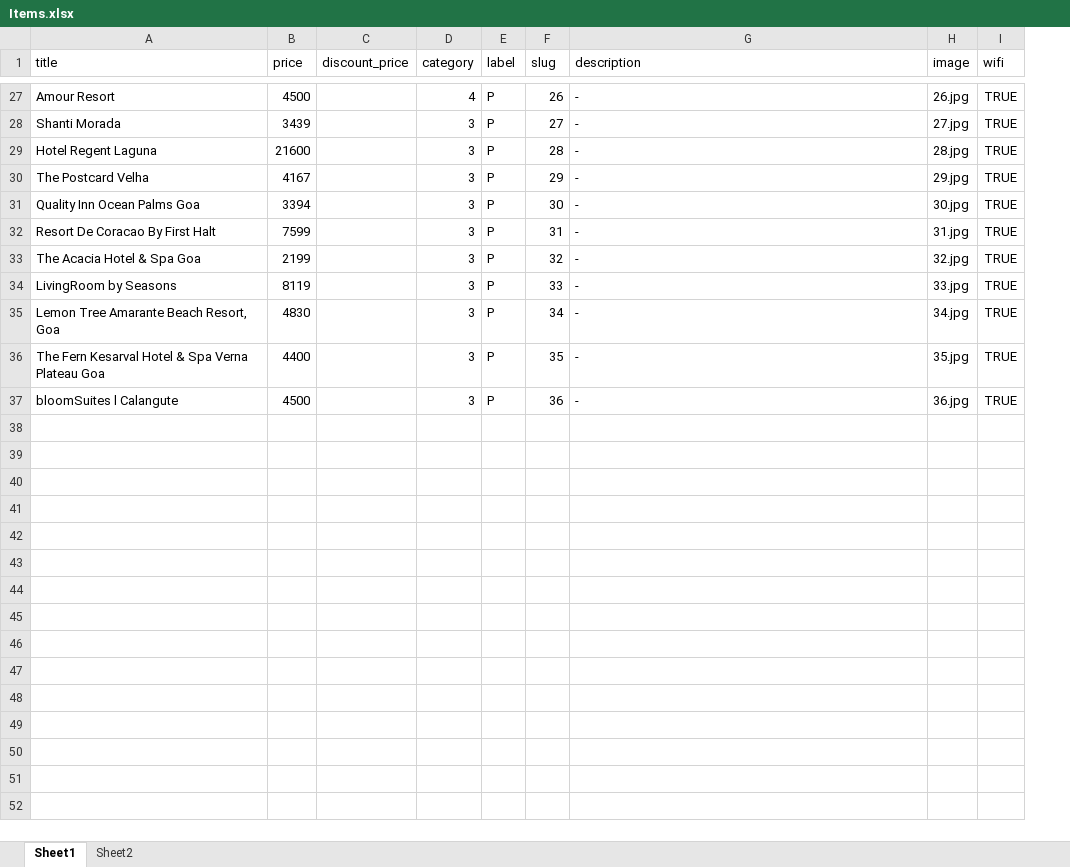
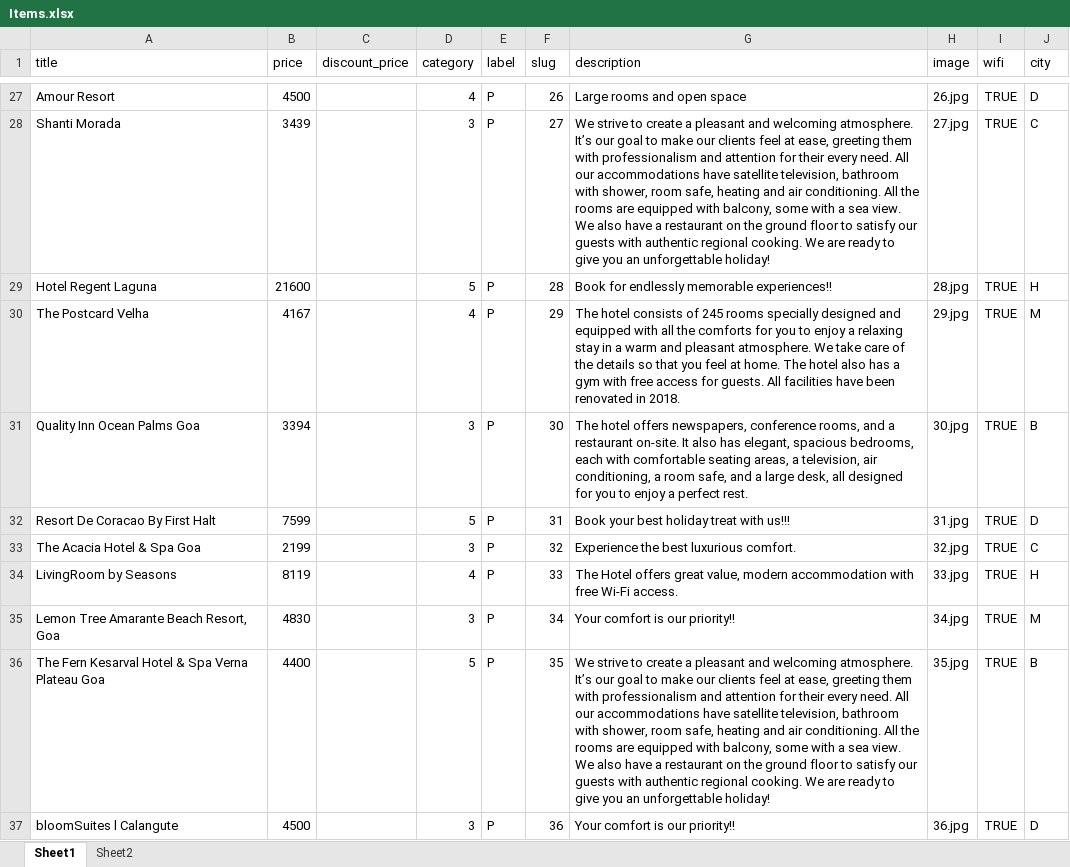
Before and after one commit to sahivani/etravel, an Excel workbook: media_root/Items.xlsx, sheet Sheet1, drawn as a sheet; only a part is shown, gaps mark what is left out; values as stored, in another font and other column widths than the file's, no borders; conditional formats not drawn; the diff covers the shown part only; the diff names each change by its address in the sheet, - before the commit and + after, or states it on an @@ line.

```diff
--- a/media_root/Items.xlsx (sheet Sheet1)
+++ b/media_root/Items.xlsx (sheet Sheet1)
+column J (city), rows 27-37: D | C | H | M | B | D | C | H | M | B | D
-G27 (description): -
+G27 (description): Large rooms and open space
-G28 (description): -
+G28 (description): We strive to create a pleasant and welcoming atmosphere. It’s our goal to make our clients feel at ease, greeting them with professionalism and attention for their every need. All our accommodations have satellite television, bathroom with shower, room safe, heating and air conditioning. All the rooms are equipped with balcony, some with a sea view. We also have a restaurant on the ground floor to satisfy our guests with authentic regional cooking. We are ready to give you an unforgettable holiday!
-D29 (category): 3
+D29 (category): 5
-G29 (description): -
+G29 (description): Book for endlessly memorable experiences!!
-D30 (category): 3
+D30 (category): 4
-G30 (description): -
+G30 (description): The hotel consists of 245 rooms specially designed and equipped with all the comforts for you to enjoy a relaxing stay in a warm and pleasant atmosphere. We take care of the details so that you feel at home. The hotel also has a gym with free access for guests. All facilities have been renovated in 2018.
-G31 (description): -
+G31 (description): The hotel offers newspapers, conference rooms, and a restaurant on-site. It also has elegant, spacious bedrooms, each with comfortable seating areas, a television, air conditioning, a room safe, and a large desk, all designed for you to enjoy a perfect rest.
-D32 (category): 3
+D32 (category): 5
-G32 (description): -
+G32 (description): Book your best holiday treat with us!!!
-G33 (description): -
+G33 (description): Experience the best luxurious comfort.
-D34 (category): 3
+D34 (category): 4
-G34 (description): -
+G34 (description): The Hotel offers great value, modern accommodation with free Wi-Fi access.
-G35 (description): -
+G35 (description): Your comfort is our priority!!
-D36 (category): 3
+D36 (category): 5
-G36 (description): -
+G36 (description): We strive to create a pleasant and welcoming atmosphere. It’s our goal to make our clients feel at ease, greeting them with professionalism and attention for their every need. All our accommodations have satellite television, bathroom with shower, room safe, heating and air conditioning. All the rooms are equipped with balcony, some with a sea view. We also have a restaurant on the ground floor to satisfy our guests with authentic regional cooking. We are ready to give you an unforgettable holiday!
-G37 (description): -
+G37 (description): Your comfort is our priority!!
```
Also changed, not shown: 32 edited cells elsewhere in this sheet, 3 other files.
